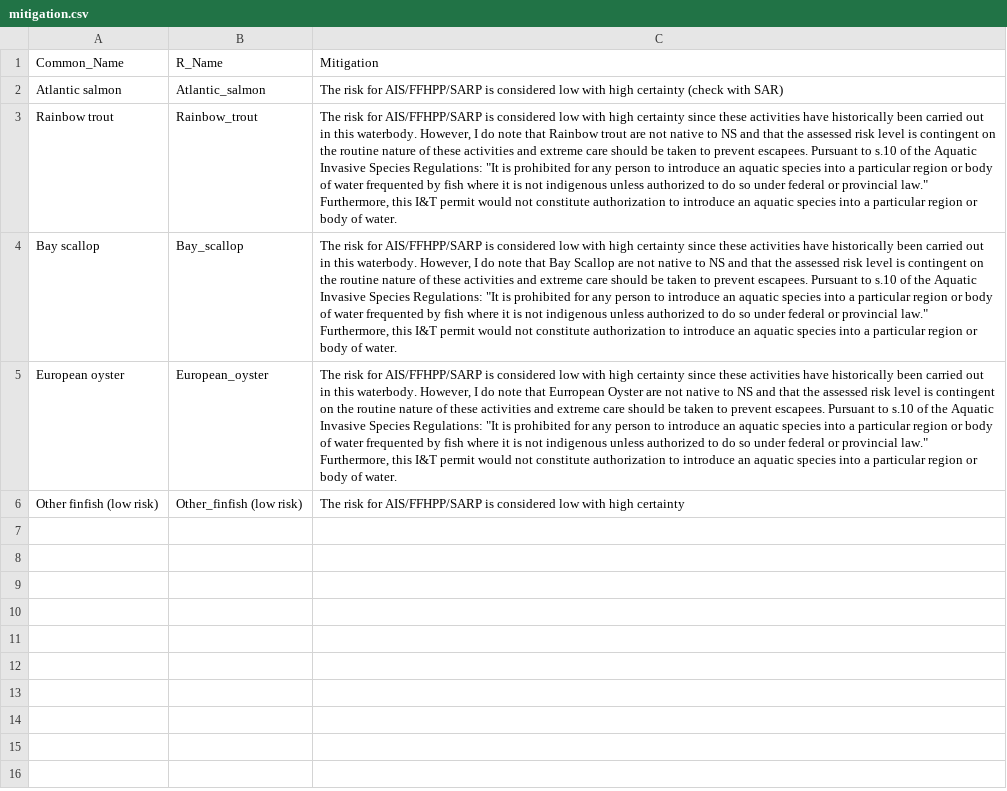
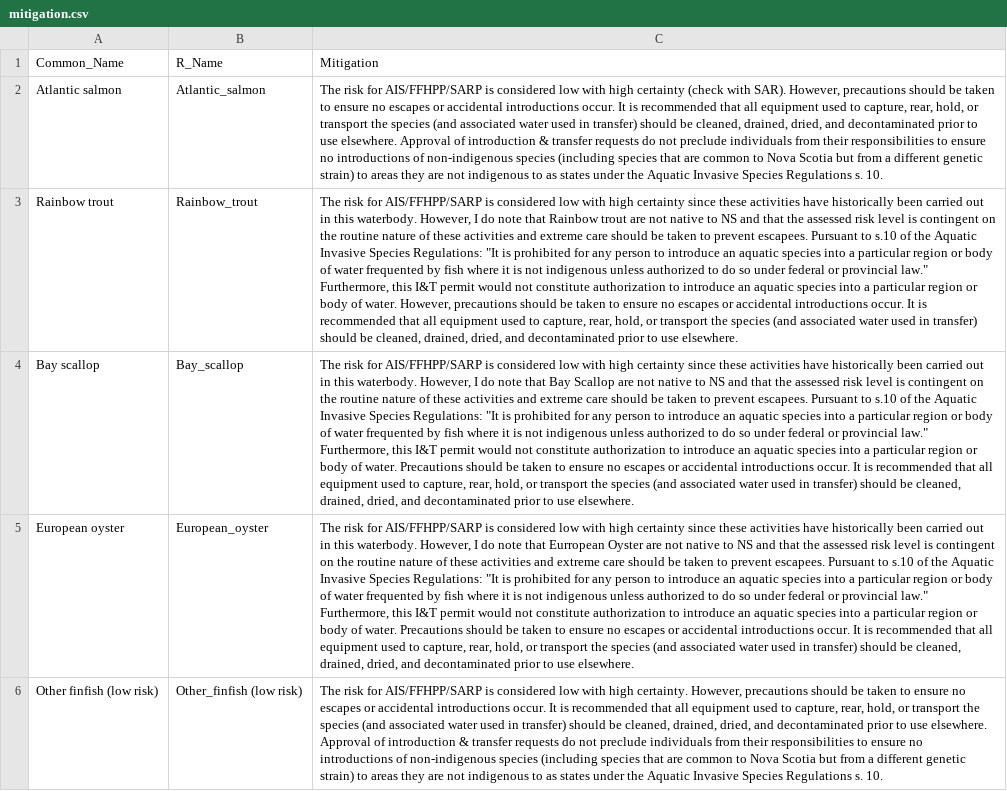
Before and after one commit to SarahKingsbury-dfo/ITapp, a CSV file: mitigation.csv, drawn as a sheet; the diff names each change by its address in the sheet, - before the commit and + after, or states it on an @@ line.

Commit message:
Update to I&T responses
I&T AIS mitigation responses were updated based on latest CSAS (MITIGATION MEASURES TO REDUCE THE RISK OF INTRODUCTION AND SPREAD OF AQUATIC INVASIVE SPECIES THROUGH SHELLFISH AND MACROALGAL MOVEMENTS).

```diff
--- a/mitigation.csv
+++ b/mitigation.csv
-C2: …(check with SAR)
+C2: …(check with SAR). However, precautions should be taken to ensure no escapes or accidental introductions occur. It is recommended that all equipment used to capture, rear, hold, or transport the species (and associated water used in transfer) should be cleaned, drained, dried, and decontaminated prior to use elsewhere. Approval of introduction & transfer requests do not preclude individuals from their responsibilities to ensure no introductions of non-indigenous species (including species that are common to Nova Scotia but from a different genetic strain) to areas they are not indigenous to as states under the Aquatic Invasive Species Regulations s. 10.
-C3: …of water.
+C3: …of water. However, precautions should be taken to ensure no escapes or accidental introductions occur. It is recommended that all equipment used to capture, rear, hold, or transport the species (and associated water used in transfer) should be cleaned, drained, dried, and decontaminated prior to use elsewhere.
-C4: …of water.
+C4: …of water. Precautions should be taken to ensure no escapes or accidental introductions occur. It is recommended that all equipment used to capture, rear, hold, or transport the species (and associated water used in transfer) should be cleaned, drained, dried, and decontaminated prior to use elsewhere.
-C5: …of water.
+C5: …of water. Precautions should be taken to ensure no escapes or accidental introductions occur. It is recommended that all equipment used to capture, rear, hold, or transport the species (and associated water used in transfer) should be cleaned, drained, dried, and decontaminated prior to use elsewhere.
-C6: …with high certainty
+C6: …with high certainty. However, precautions should be taken to ensure no escapes or accidental introductions occur. It is recommended that all equipment used to capture, rear, hold, or transport the species (and associated water used in transfer) should be cleaned, drained, dried, and decontaminated prior to use elsewhere. Approval of introduction & transfer requests do not preclude individuals from their responsibilities to ensure no introductions of non-indigenous species (including species that are common to Nova Scotia but from a different genetic strain) to areas they are not indigenous to as states under the Aquatic Invasive Species Regulations s. 10.
```
Also changed, not shown: treatment.csv, 1 other file.
